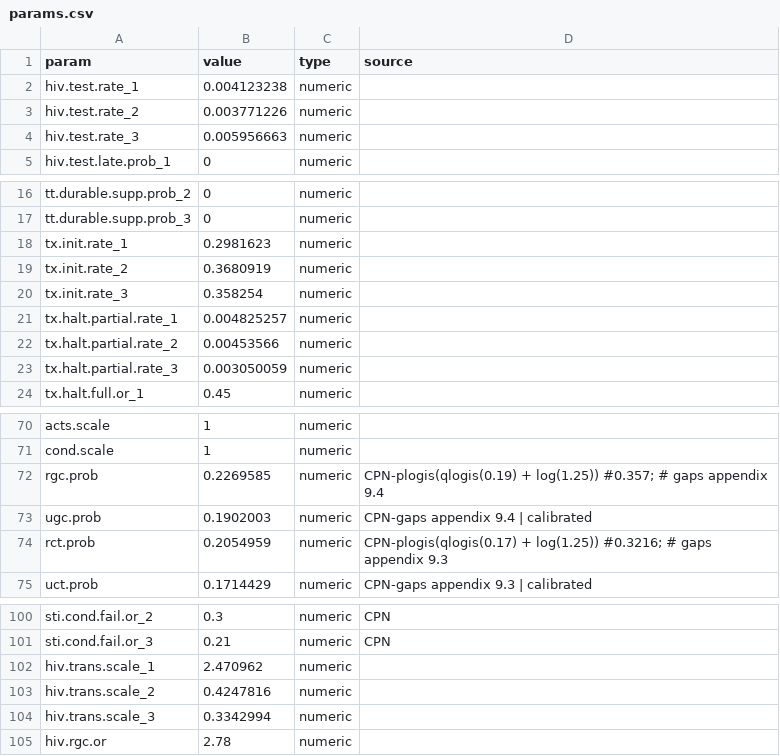
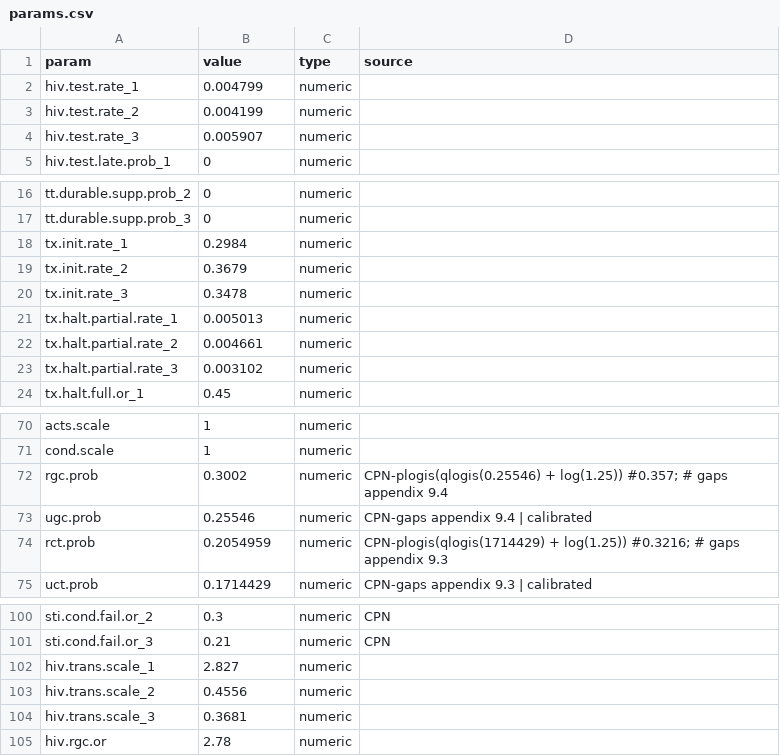
Before and after one commit to EpiModel/EpiModelHIV-Template, a CSV file: data/input/params.csv, drawn as a sheet; only a part is shown, gaps mark what is left out; the diff covers the shown part only.

Commit message:
updated param post calib

```diff
--- a/data/input/params.csv
+++ b/data/input/params.csv
@@ -1,5 +1,5 @@
 param,value,type,source
-hiv.test.rate_1,0.004123238,numeric
-hiv.test.rate_2,0.003771226,numeric
-hiv.test.rate_3,0.005956663,numeric
+hiv.test.rate_1,0.004799,numeric
+hiv.test.rate_2,0.004199,numeric
+hiv.test.rate_3,0.005907,numeric
 hiv.test.late.prob_1,0,numeric
@@ -17,8 +17,8 @@ tt.durable.supp.prob_2,0,numeric
 tt.durable.supp.prob_3,0,numeric
-tx.init.rate_1,0.2981623,numeric
-tx.init.rate_2,0.3680919,numeric
-tx.init.rate_3,0.358254,numeric
-tx.halt.partial.rate_1,0.004825257,numeric
-tx.halt.partial.rate_2,0.00453566,numeric
-tx.halt.partial.rate_3,0.003050059,numeric
+tx.init.rate_1,0.2984,numeric
+tx.init.rate_2,0.3679,numeric
+tx.init.rate_3,0.3478,numeric
+tx.halt.partial.rate_1,0.005013,numeric
+tx.halt.partial.rate_2,0.004661,numeric
+tx.halt.partial.rate_3,0.003102,numeric
 tx.halt.full.or_1,0.45,numeric
@@ -71,5 +71,5 @@ acts.scale,1,numeric
 cond.scale,1,numeric
-rgc.prob,0.2269585,numeric, CPN-plogis(qlogis(0.19) + log(1.25)) #0.357;  # gaps appendix 9.4
-ugc.prob,0.1902003,numeric,CPN-gaps appendix 9.4 | calibrated
-rct.prob,0.2054959,numeric, CPN-plogis(qlogis(0.17) + log(1.25)) #0.3216; # gaps appendix 9.3
+rgc.prob,0.3002,numeric, CPN-plogis(qlogis(0.25546) + log(1.25)) #0.357;  # gaps appendix 9.4
+ugc.prob,0.25546,numeric,CPN-gaps appendix 9.4 | calibrated
+rct.prob,0.2054959,numeric, CPN-plogis(qlogis(1714429) + log(1.25)) #0.3216; # gaps appendix 9.3
 uct.prob,0.1714429,numeric, CPN-gaps appendix 9.3 | calibrated
@@ -101,5 +101,5 @@ sti.cond.fail.or_2,0.3,numeric,CPN
 sti.cond.fail.or_3,0.21,numeric,CPN
-hiv.trans.scale_1,2.470962,numeric
-hiv.trans.scale_2,0.4247816,numeric
-hiv.trans.scale_3,0.3342994,numeric
+hiv.trans.scale_1,2.827,numeric
+hiv.trans.scale_2,0.4556,numeric
+hiv.trans.scale_3,0.3681,numeric
 hiv.rgc.or,2.78,numeric
```
Also changed, not shown: 1 edited cell elsewhere in this file, 8 other files.
